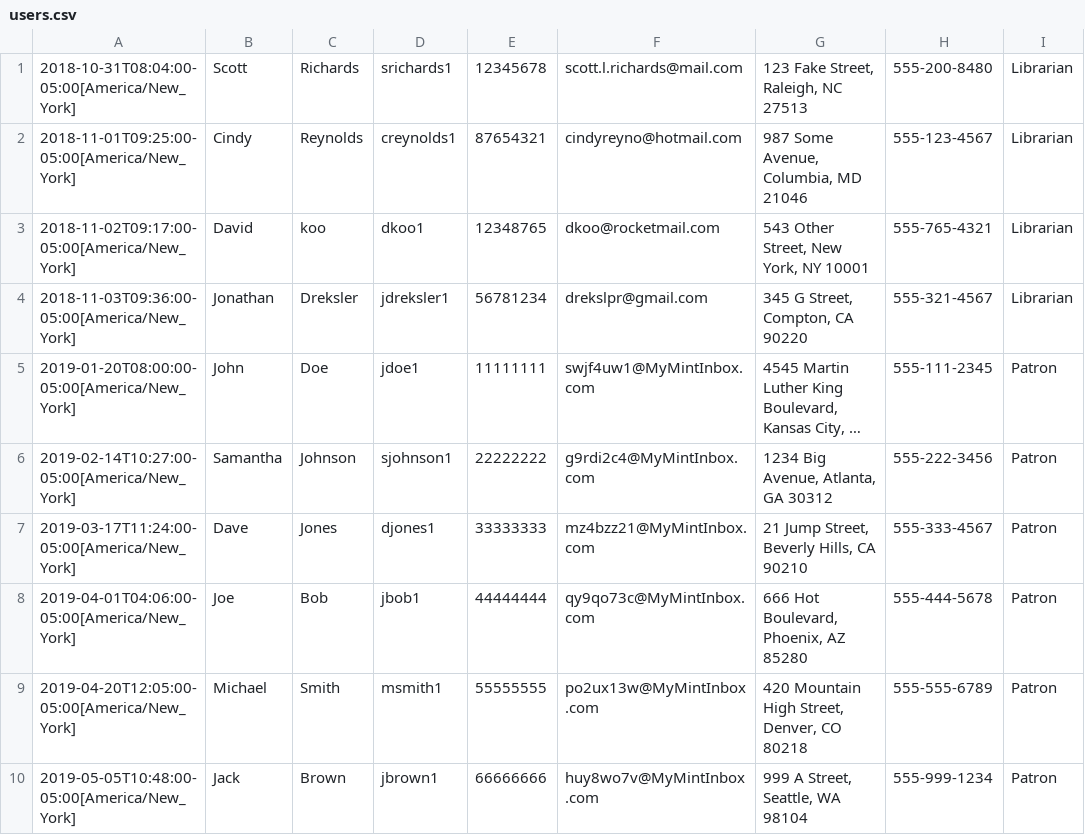
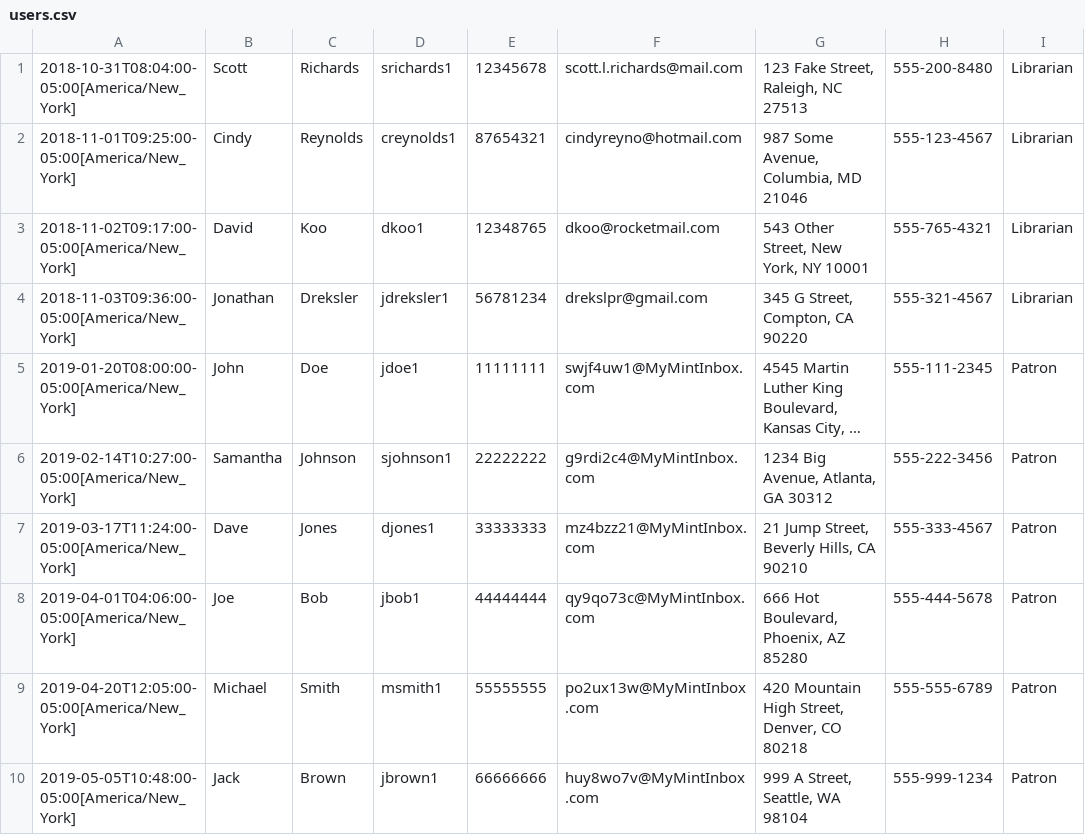
Before and after one commit to srichs/LibraryManager, a CSV file: src/main/resources/data/users.csv, drawn as a sheet; long unchanged cells end in ….

Commit message:
Corrected name

```diff
--- a/src/main/resources/data/users.csv
+++ b/src/main/resources/data/users.csv
@@ -2,3 +2,3 @@
 2018-11-01T09:25:00-05:00[America/New_York],Cindy,Reynolds,creynolds1,87654321,cindyreyno@hotmail.com,"987 Some Avenue, Columbia, MD 21046",555-123-4567,Librarian
-2018-11-02T09:17:00-05:00[America/New_York],David,koo,dkoo1,12348765,dkoo@rocketmail.com,"543 Other Street, New York, NY 10001",555-765-4321,Librarian
+2018-11-02T09:17:00-05:00[America/New_York],David,Koo,dkoo1,12348765,dkoo@rocketmail.com,"543 Other Street, New York, NY 10001",555-765-4321,Librarian
 2018-11-03T09:36:00-05:00[America/New_York],Jonathan,Dreksler,jdreksler1,56781234,drekslpr@gmail.com,"345 G Street, Compton, CA 90220",555-321-4567,Librarian
```
